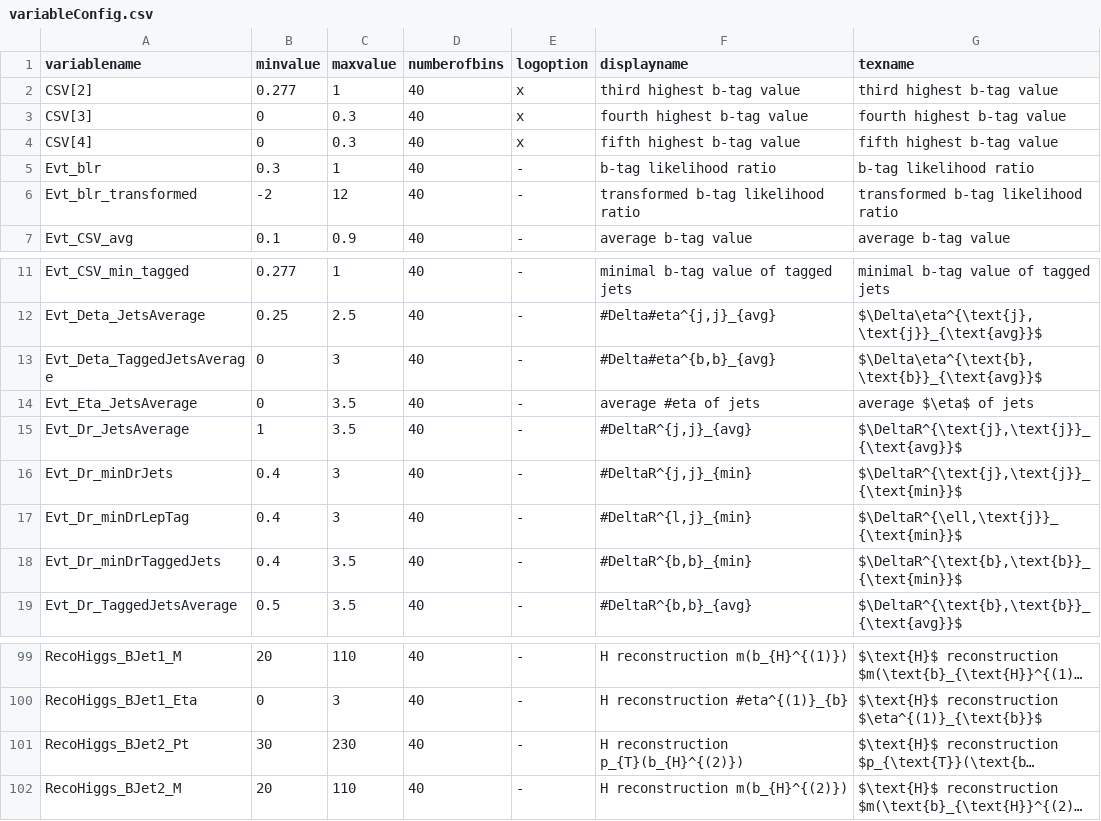
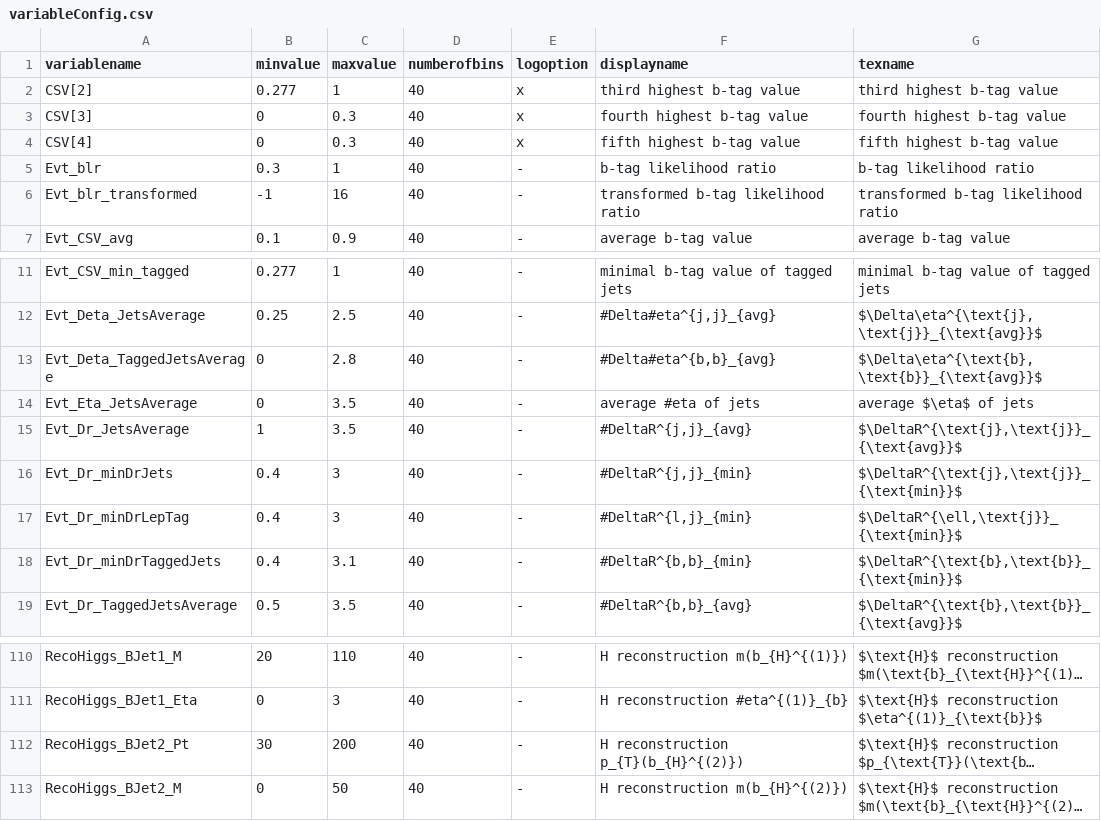
Before and after one commit to kit-cn-cms/DRACO-MLfoy, a CSV file: pyrootsOfTheCaribbean/plot_configs/variableConfig.csv, drawn as a sheet; only a part is shown, gaps mark what is left out; long unchanged cells end in …; addresses are those after the commit; the diff covers the shown part only; the diff names each change by its address in the sheet, - before the commit and + after, or states it on an @@ line.

```diff
--- a/pyrootsOfTheCaribbean/plot_configs/variableConfig.csv
+++ b/pyrootsOfTheCaribbean/plot_configs/variableConfig.csv
-B6 (minvalue): -2
+B6 (minvalue): -1
-C6 (maxvalue): 12
+C6 (maxvalue): 16
-C13 (maxvalue): 3
+C13 (maxvalue): 2.8
-C18 (maxvalue): 3.5
+C18 (maxvalue): 3.1
-C112 (maxvalue): 230
+C112 (maxvalue): 200
-B113 (minvalue): 20
+B113 (minvalue): 0
-C113 (maxvalue): 110
+C113 (maxvalue): 50
```
Also changed, not shown: 11 added rows and 22 edited cells elsewhere in this file, 13 other files.
